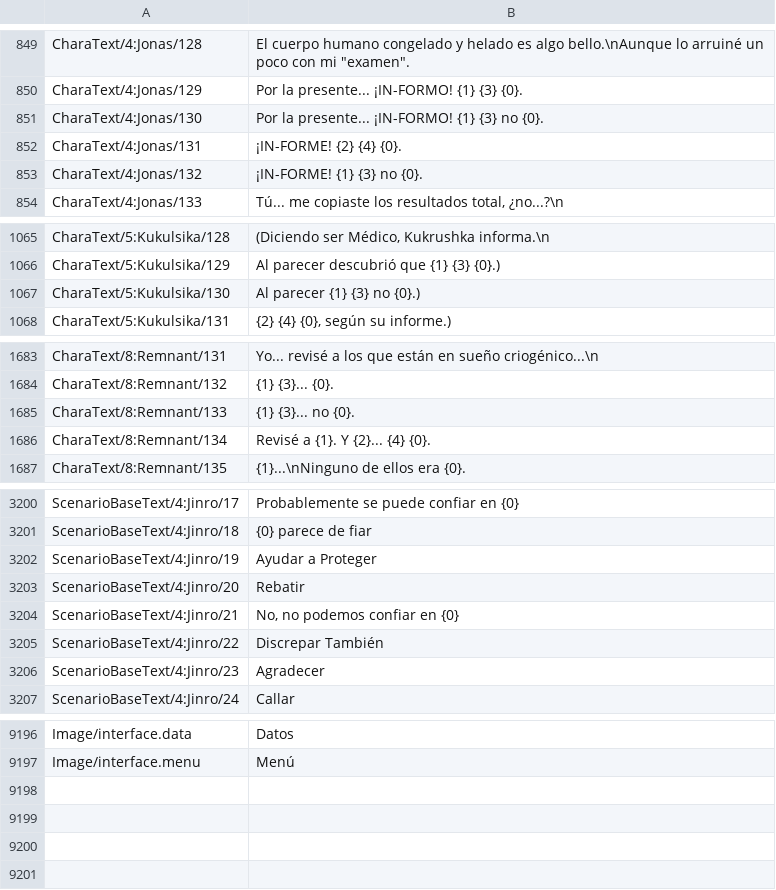
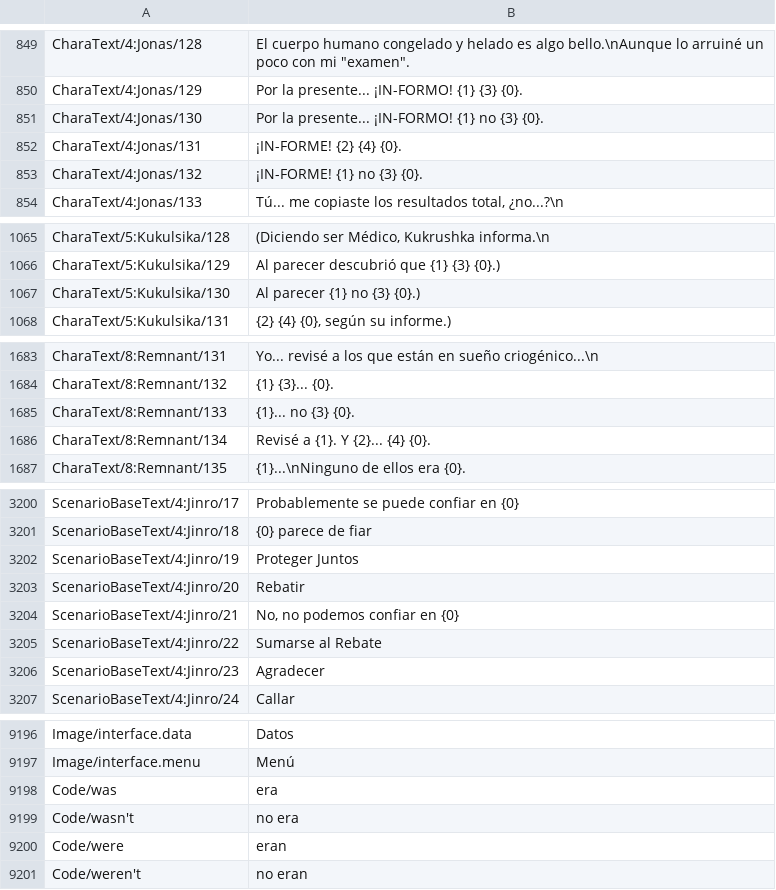
Before and after one commit to leonardoreali/gnosia-translation, a TSV file: translations/es.tsv, drawn as a sheet; only a part is shown, gaps mark what is left out; the diff covers the shown part only.

```diff
--- a/translations/es.tsv
+++ b/translations/es.tsv
@@ -850,5 +850,5 @@ CharaText/4:Jonas/128	El cuerpo humano congelado y helado es algo bello.\nAunque
 CharaText/4:Jonas/129	Por la presente... ¡IN-FORMO! {1} {3} {0}.
-CharaText/4:Jonas/130	Por la presente... ¡IN-FORMO! {1} {3} no {0}.
+CharaText/4:Jonas/130	Por la presente... ¡IN-FORMO! {1} no {3} {0}.
 CharaText/4:Jonas/131	¡IN-FORME! {2} {4} {0}.
-CharaText/4:Jonas/132	¡IN-FORME! {1} {3} no {0}.
+CharaText/4:Jonas/132	¡IN-FORME! {1} no {3} {0}.
 CharaText/4:Jonas/133	Tú... me copiaste los resultados total, ¿no...?\n
@@ -1066,3 +1066,3 @@ CharaText/5:Kukulsika/128	(Diciendo ser Médico, Kukrushka informa.\n
 CharaText/5:Kukulsika/129	Al parecer descubrió que {1} {3} {0}.)
-CharaText/5:Kukulsika/130	Al parecer {1} {3} no {0}.)
+CharaText/5:Kukulsika/130	Al parecer {1} no {3} {0}.)
 CharaText/5:Kukulsika/131	{2} {4} {0}, según su informe.)
@@ -1684,3 +1684,3 @@ CharaText/8:Remnant/131	Yo... revisé a los que están en sueño criogénico...\
 CharaText/8:Remnant/132	{1} {3}... {0}.
-CharaText/8:Remnant/133	{1} {3}... no {0}.
+CharaText/8:Remnant/133	{1}... no {3} {0}.
 CharaText/8:Remnant/134	Revisé a {1}. Y {2}... {4} {0}.
@@ -3201,6 +3201,6 @@ ScenarioBaseText/4:Jinro/17	Probablemente se puede confiar en {0}
 ScenarioBaseText/4:Jinro/18	{0} parece de fiar
-ScenarioBaseText/4:Jinro/19	Ayudar a Proteger
+ScenarioBaseText/4:Jinro/19	Proteger Juntos
 ScenarioBaseText/4:Jinro/20	Rebatir
 ScenarioBaseText/4:Jinro/21	No, no podemos confiar en {0}
-ScenarioBaseText/4:Jinro/22	Discrepar También
+ScenarioBaseText/4:Jinro/22	Sumarse al Rebate
 ScenarioBaseText/4:Jinro/23	Agradecer
@@ -9197 +9197,5 @@ Image/interface.data	Datos
 Image/interface.menu	Menú
+Code/was	era
+Code/wasn't	no era
+Code/were	eran
+Code/weren't	no eran
```
Also changed, not shown: 4 edited cells elsewhere in this file, translations/de.tsv, translations/fr.tsv, 8 other files.
